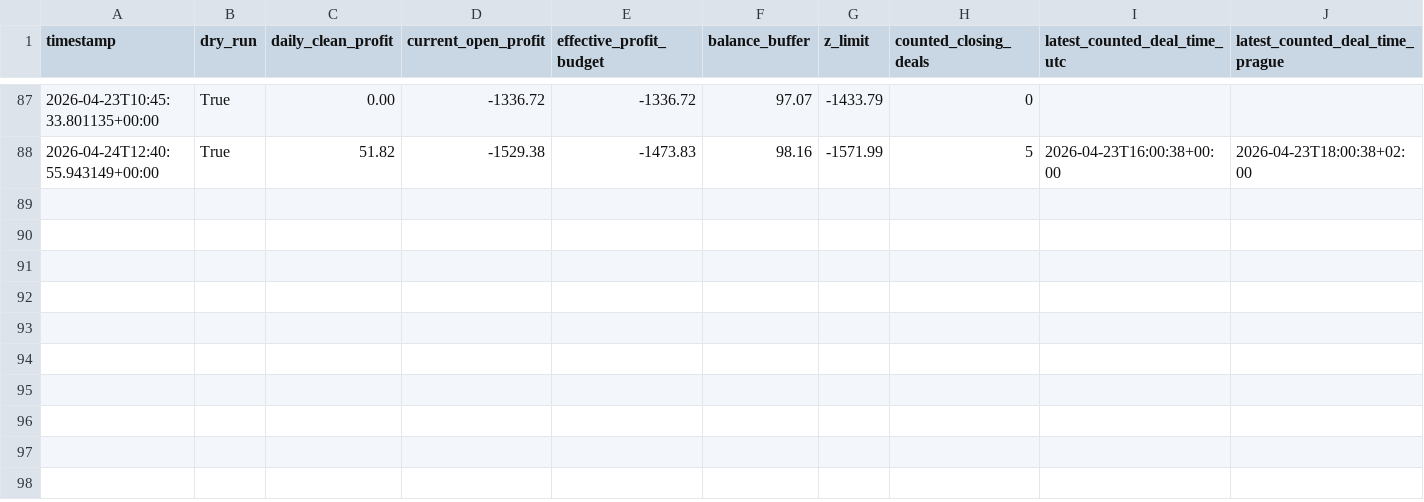
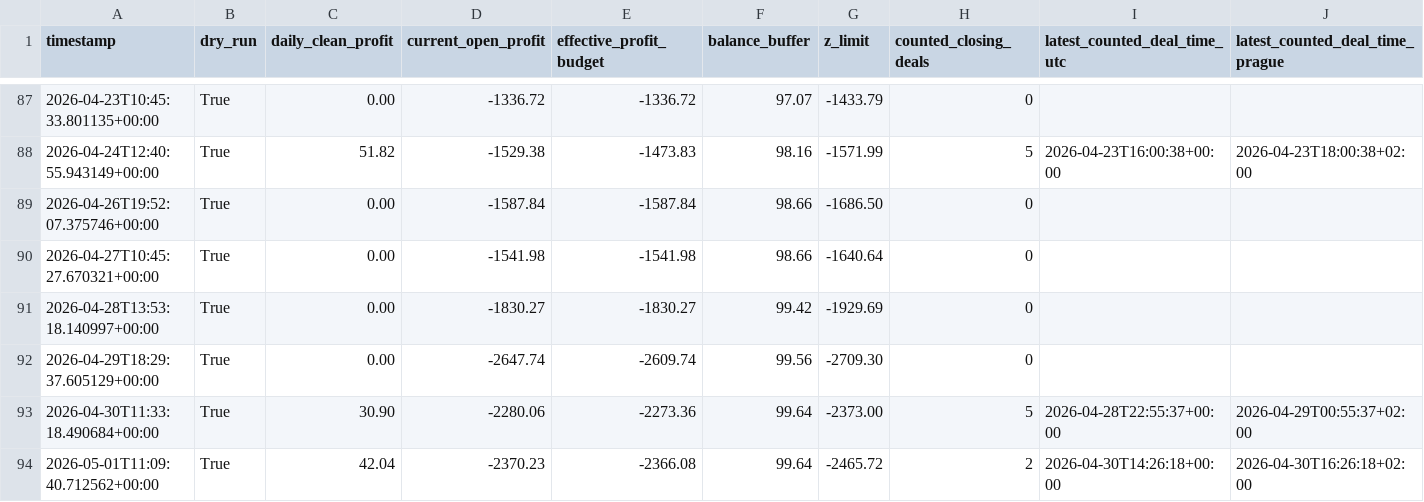
Before and after one commit to StepanSukovyc/mql5, a CSV file: analysis/python/trade_logs/loss_cleanup.csv, drawn as a sheet; only a part is shown, gaps mark what is left out; rows hold the shown columns only; the diff names each change by its address in the sheet, - before the commit and + after, or states it on an @@ line.

```diff
--- a/analysis/python/trade_logs/loss_cleanup.csv
+++ b/analysis/python/trade_logs/loss_cleanup.csv
+row 89: 2026-04-26T19:52:07.375746+00:00 | True | 0.00 | -1587.84 | -1587.84 | 98.66 | -1686.50 | 0
+row 90: 2026-04-27T10:45:27.670321+00:00 | True | 0.00 | -1541.98 | -1541.98 | 98.66 | -1640.64 | 0
+row 91: 2026-04-28T13:53:18.140997+00:00 | True | 0.00 | -1830.27 | -1830.27 | 99.42 | -1929.69 | 0
+row 92: 2026-04-29T18:29:37.605129+00:00 | True | 0.00 | -2647.74 | -2609.74 | 99.56 | -2709.30 | 0
+row 93: 2026-04-30T11:33:18.490684+00:00 | True | 30.90 | -2280.06 | -2273.36 | 99.64 | -2373.00 | 5 | 2026-04-28T22:55:37+00:00 | 2026-04-29T00:55:37+02:00
+row 94: 2026-05-01T11:09:40.712562+00:00 | True | 42.04 | -2370.23 | -2366.08 | 99.64 | -2465.72 | 2 | 2026-04-30T14:26:18+00:00 | 2026-04-30T16:26:18+02:00
```
Also changed, not shown: analysis/python/trade_logs/loss_cleanup_daily_deals.csv, analysis/python/trade_logs/profit_cleanup.csv, 12 other files.
